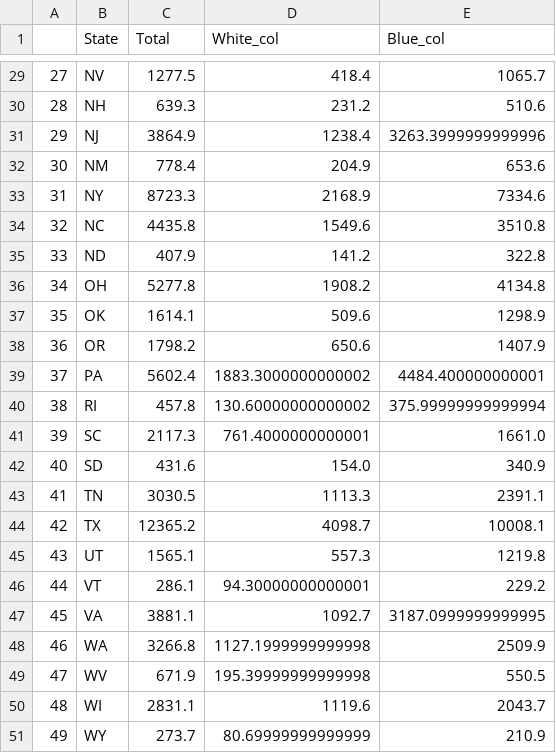
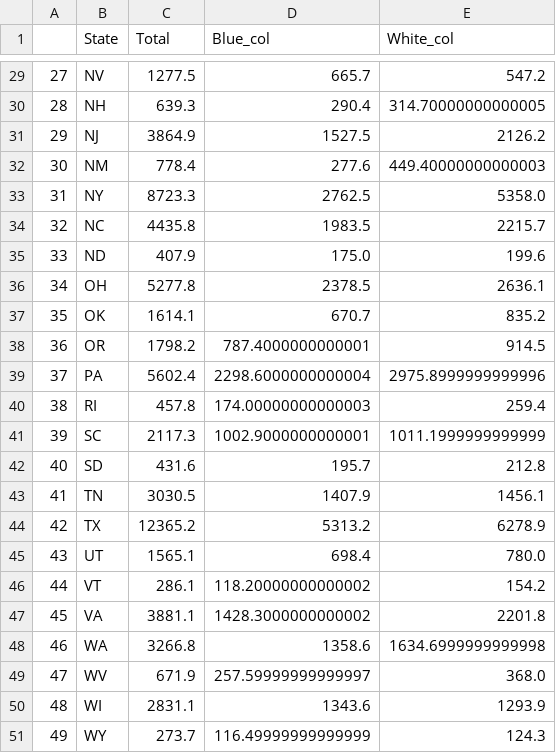
Before and after one commit to EthanLDot/COVID_Socioecon_DataScience_Project, a CSV file: Cleaned Data/state_labor_data.csv, drawn as a sheet; only a part is shown, gaps mark what is left out; removed rows and columns are numbered as before the commit, all else as after; the diff covers the shown part only; the diff names each change by its address in the sheet, - before the commit and + after, or states it on an @@ line.

```diff
--- a/Cleaned Data/state_labor_data.csv
+++ b/Cleaned Data/state_labor_data.csv
-column D (White_col), rows 29-51: 418.4 | 231.2 | 1238.4 | 204.9 | 2168.9 | 1549.6 | 141.2 | 1908.2 | 509.6 | 650.6 | 1883.3000000000002 | 130.60000000000002 | 761.4000000000001 | 154.0 | 1113.3 | 4098.7 | 557.3 | 94.30000000000001 | 1092.7 | 1127.1999999999998 | 195.39999999999998 | 1119.6 | 80.69999999999999
+column E (White_col), rows 29-51: 547.2 | 314.70000000000005 | 2126.2 | 449.40000000000003 | 5358.0 | 2215.7 | 199.6 | 2636.1 | 835.2 | 914.5 | 2975.8999999999996 | 259.4 | 1011.1999999999999 | 212.8 | 1456.1 | 6278.9 | 780.0 | 154.2 | 2201.8 | 1634.6999999999998 | 368.0 | 1293.9 | 124.3
-D29 (Blue_col): 1065.7
+D29 (Blue_col): 665.7
-D30 (Blue_col): 510.6
+D30 (Blue_col): 290.4
-D31 (Blue_col): 3263.3999999999996
+D31 (Blue_col): 1527.5
-D32 (Blue_col): 653.6
+D32 (Blue_col): 277.6
-D33 (Blue_col): 7334.6
+D33 (Blue_col): 2762.5
-D34 (Blue_col): 3510.8
+D34 (Blue_col): 1983.5
-D35 (Blue_col): 322.8
+D35 (Blue_col): 175.0
-D36 (Blue_col): 4134.8
+D36 (Blue_col): 2378.5
-D37 (Blue_col): 1298.9
+D37 (Blue_col): 670.7
-D38 (Blue_col): 1407.9
+D38 (Blue_col): 787.4000000000001
-D39 (Blue_col): 4484.400000000001
+D39 (Blue_col): 2298.6000000000004
-D40 (Blue_col): 375.99999999999994
+D40 (Blue_col): 174.00000000000003
-D41 (Blue_col): 1661.0
+D41 (Blue_col): 1002.9000000000001
-D42 (Blue_col): 340.9
+D42 (Blue_col): 195.7
-D43 (Blue_col): 2391.1
+D43 (Blue_col): 1407.9
-D44 (Blue_col): 10008.1
+D44 (Blue_col): 5313.2
-D45 (Blue_col): 1219.8
+D45 (Blue_col): 698.4
-D46 (Blue_col): 229.2
+D46 (Blue_col): 118.20000000000002
-D47 (Blue_col): 3187.0999999999995
+D47 (Blue_col): 1428.3000000000002
-D48 (Blue_col): 2509.9
+D48 (Blue_col): 1358.6
-D49 (Blue_col): 550.5
+D49 (Blue_col): 257.59999999999997
-D50 (Blue_col): 2043.7
+D50 (Blue_col): 1343.6
-D51 (Blue_col): 210.9
+D51 (Blue_col): 116.49999999999999
```
Also changed, not shown: 27 edited cells elsewhere in this file, 1 other file.
